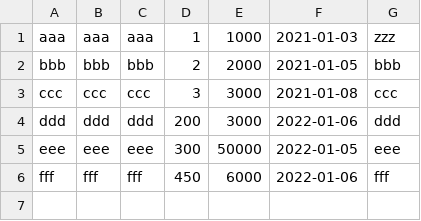
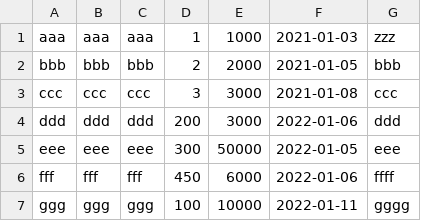
Before and after one commit to oseung12/bitcamp-study, a CSV file: mylist-boot/app/books.csv, drawn as a sheet.

```diff
--- a/mylist-boot/app/books.csv
+++ b/mylist-boot/app/books.csv
@@ -5,2 +5,3 @@ ddd,ddd,ddd,200,3000,2022-01-06,ddd
 eee,eee,eee,300,50000,2022-01-05,eee
-fff,fff,fff,450,6000,2022-01-06,fff
+fff,fff,fff,450,6000,2022-01-06,ffff
+ggg,ggg,ggg,100,10000,2022-01-11,gggg
```
Also changed, not shown: mylist-boot/app/contacts.csv, 10 other files.
